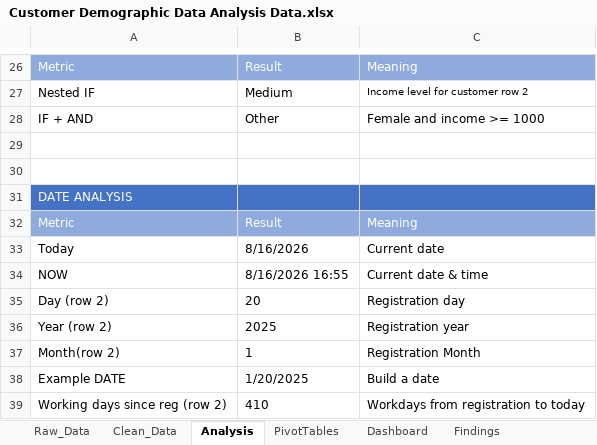
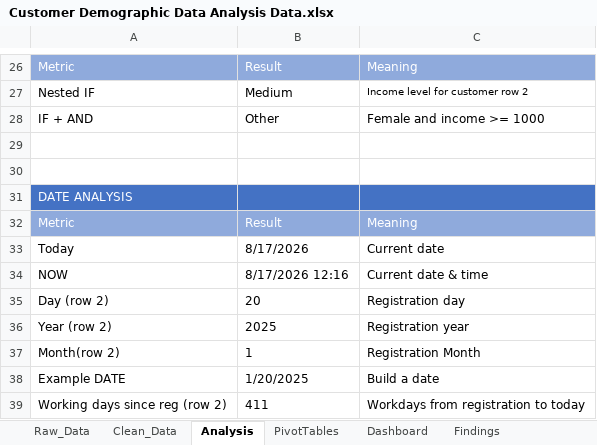
Before and after one commit to Faysal-Maxamed/Data-Analytics-Course, an Excel workbook: Practical Excel Data Analytics Project/Customer Demographic Data Analysis Data.xlsx, sheet Analysis, drawn as a sheet; only a part is shown, gaps mark what is left out; values as stored, in another font and other column widths than the file's, no borders; the diff names each change by its address in the sheet, - before the commit and + after, or states it on an @@ line.

```diff
--- a/Practical Excel Data Analytics Project/Customer Demographic Data Analysis Data.xlsx (sheet Analysis)
+++ b/Practical Excel Data Analytics Project/Customer Demographic Data Analysis Data.xlsx (sheet Analysis)
-B33: 8/16/2026
+B33: 8/17/2026
-B34: 8/16/2026 16:55
+B34: 8/17/2026 12:16
-B39: 410
+B39: 411
```
Also changed, not shown: sheet PivotTables, charts or pictures, 1 other file.
